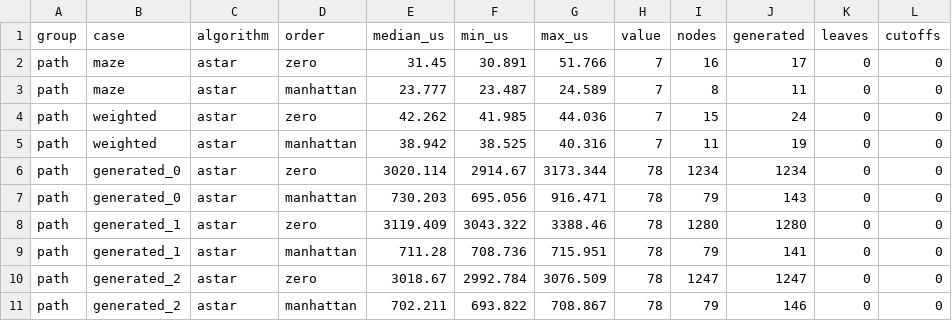
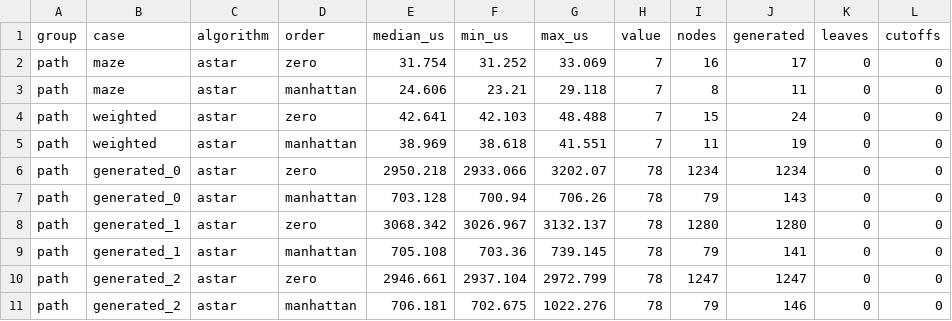
Before and after one commit to ShrHang/AI_LEARNING, a CSV file: results/measurements.csv, drawn as a sheet; only a part is shown; the diff covers the shown part only.

```diff
--- a/results/measurements.csv
+++ b/results/measurements.csv
@@ -1,11 +1,11 @@
 group,case,algorithm,order,median_us,min_us,max_us,value,nodes,generated,leaves,cutoffs
-path,maze,astar,zero,31.45,30.891,51.766,7,16,17,0,0
-path,maze,astar,manhattan,23.777,23.487,24.589,7,8,11,0,0
-path,weighted,astar,zero,42.262,41.985,44.036,7,15,24,0,0
-path,weighted,astar,manhattan,38.942,38.525,40.316,7,11,19,0,0
-path,generated_0,astar,zero,3020.114,2914.67,3173.344,78,1234,1234,0,0
-path,generated_0,astar,manhattan,730.203,695.056,916.471,78,79,143,0,0
-path,generated_1,astar,zero,3119.409,3043.322,3388.46,78,1280,1280,0,0
-path,generated_1,astar,manhattan,711.28,708.736,715.951,78,79,141,0,0
-path,generated_2,astar,zero,3018.67,2992.784,3076.509,78,1247,1247,0,0
-path,generated_2,astar,manhattan,702.211,693.822,708.867,78,79,146,0,0
+path,maze,astar,zero,31.754,31.252,33.069,7,16,17,0,0
+path,maze,astar,manhattan,24.606,23.21,29.118,7,8,11,0,0
+path,weighted,astar,zero,42.641,42.103,48.488,7,15,24,0,0
+path,weighted,astar,manhattan,38.969,38.618,41.551,7,11,19,0,0
+path,generated_0,astar,zero,2950.218,2933.066,3202.07,78,1234,1234,0,0
+path,generated_0,astar,manhattan,703.128,700.94,706.26,78,79,143,0,0
+path,generated_1,astar,zero,3068.342,3026.967,3132.137,78,1280,1280,0,0
+path,generated_1,astar,manhattan,705.108,703.36,739.145,78,79,141,0,0
+path,generated_2,astar,zero,2946.661,2937.104,2972.799,78,1247,1247,0,0
+path,generated_2,astar,manhattan,706.181,702.675,1022.276,78,79,146,0,0
```
Also changed, not shown: 113 edited cells elsewhere in this file, results/timings.csv, 14 other files.
